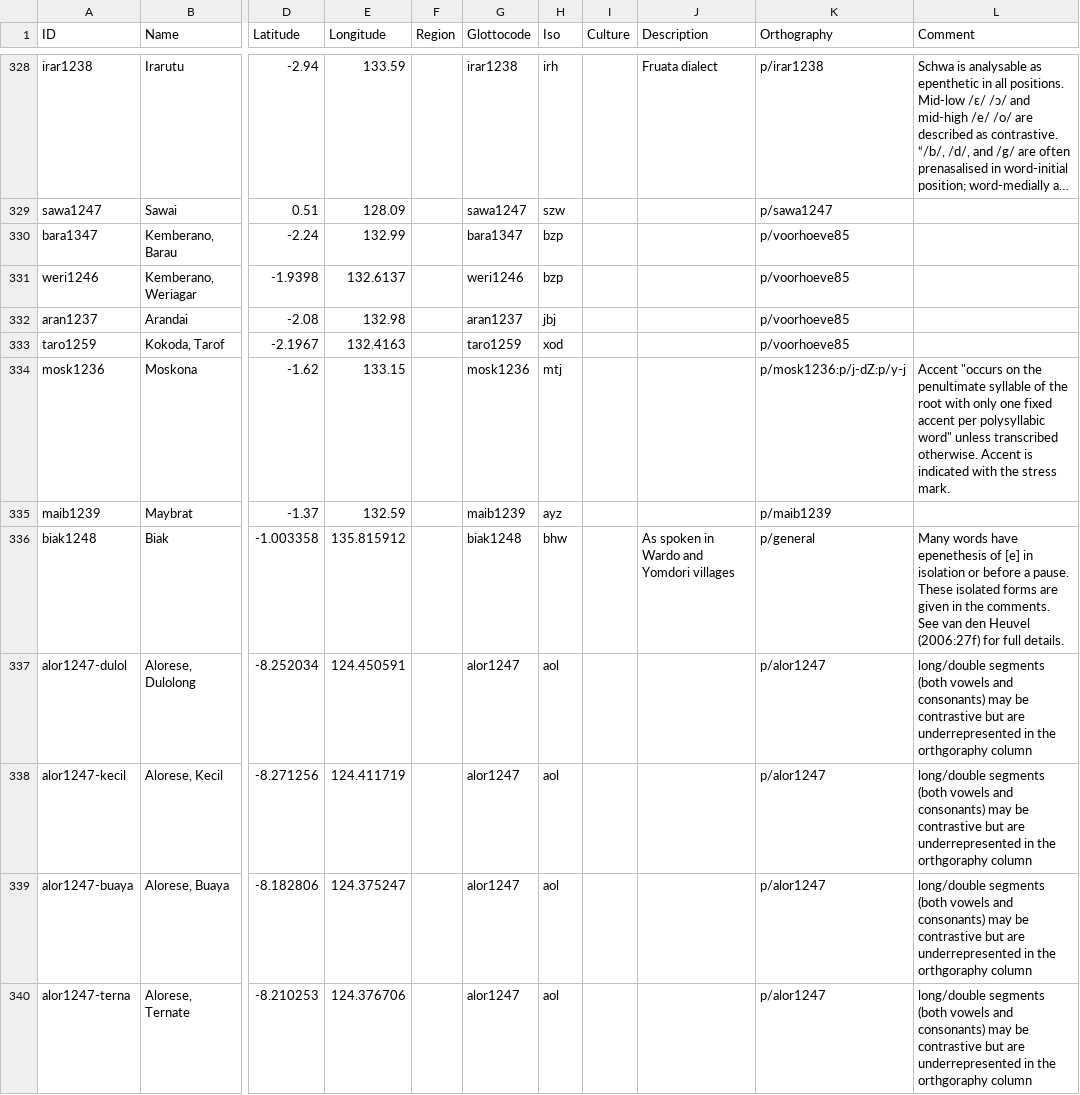
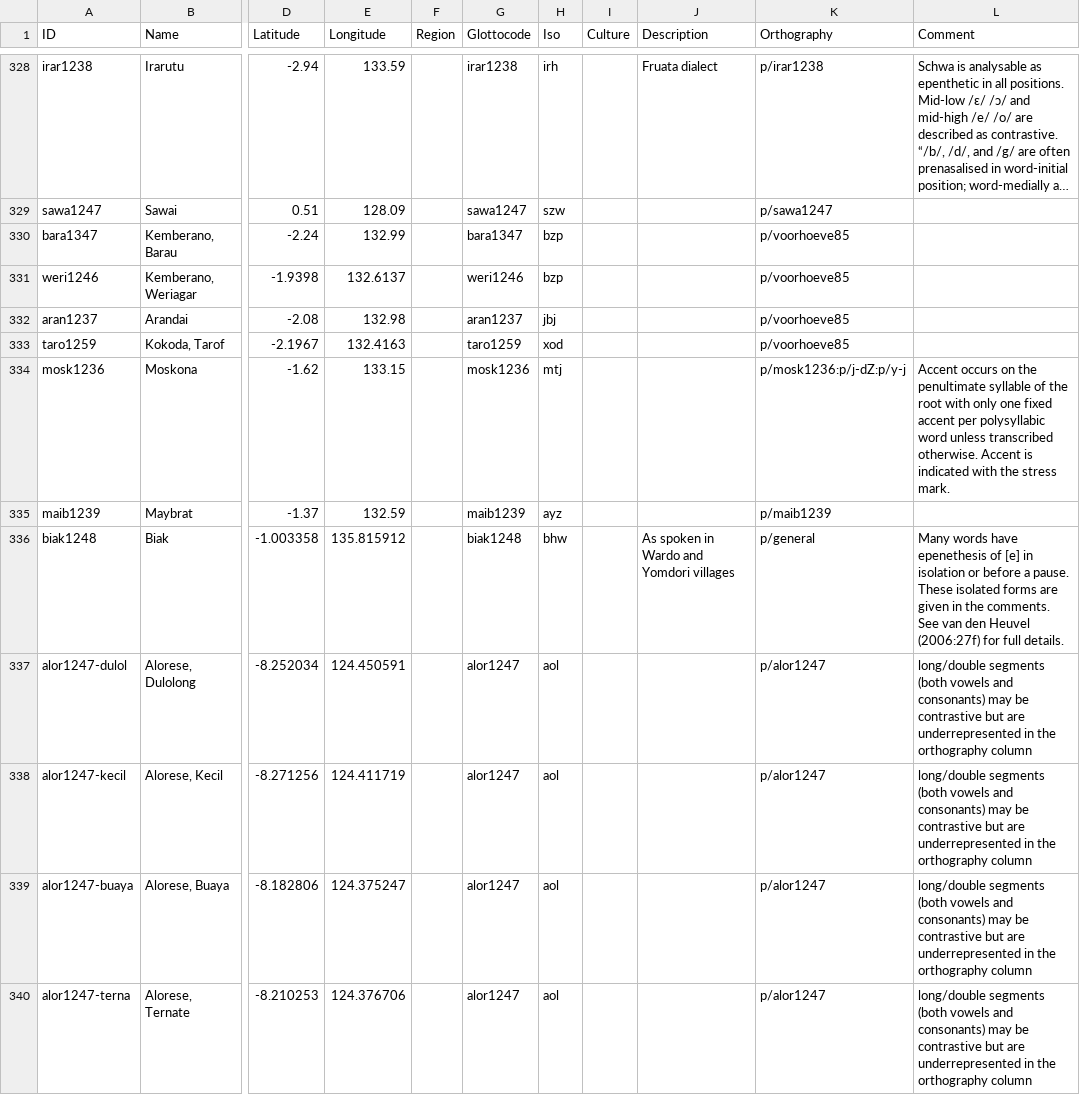
Before and after one commit to lessersunda/lexirumah-data, a CSV file: cldf/lects.csv, drawn as a sheet; only a part is shown, gaps mark what is left out; long unchanged cells end in …; the diff covers the shown part only; the diff names each change by its address in the sheet, - before the commit and + after, or states it on an @@ line.

Commit message:
Fix some IPA issues in the data

```diff
--- a/cldf/lects.csv
+++ b/cldf/lects.csv
-L334 (Comment): Accent "occurs on the penultimate syllable of the root with only one fixed accent per polysyllabic word" unless transcribed…
+L334 (Comment): Accent occurs on the penultimate syllable of the root with only one fixed accent per polysyllabic word unless transcribed…
-L337:L340 (Comment): …in the orthgoraphy column
+L337:L340 (Comment): …in the orthography column
```
Also changed, not shown: 6 edited cells elsewhere in this file, 1 other file.
